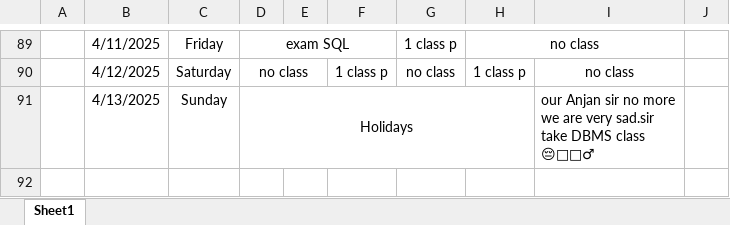
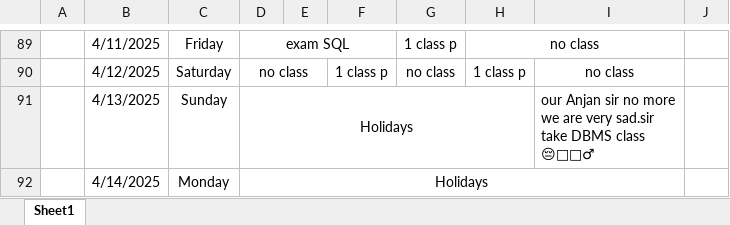
Before and after one commit to Sukdebrmondal/2nd_year_4th_semester, an Excel workbook: attendance_sheet.xlsx, sheet Sheet1, drawn as a sheet; only a part is shown, gaps mark what is left out; values as stored, in another font and other column widths than the file's, no borders; the diff names each change by its address in the sheet, - before the commit and + after, or states it on an @@ line.

Commit message:
date

```diff
--- a/attendance_sheet.xlsx (sheet Sheet1)
+++ b/attendance_sheet.xlsx (sheet Sheet1)
+row 92:  | 4/14/2025 | Monday | Holidays
```
